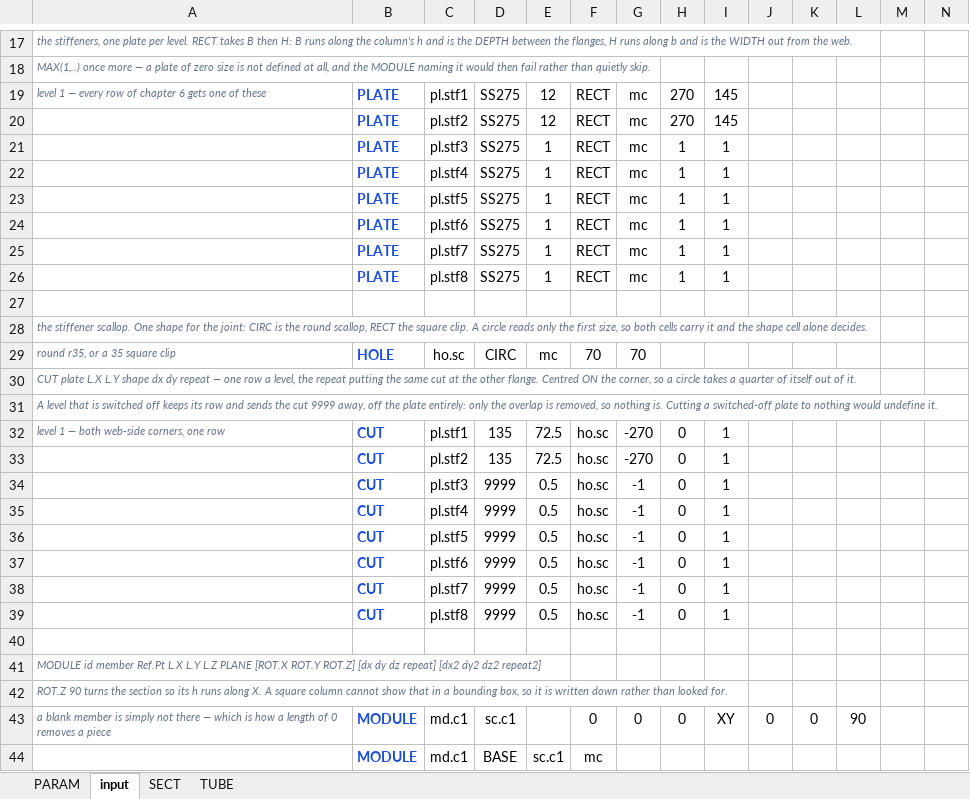
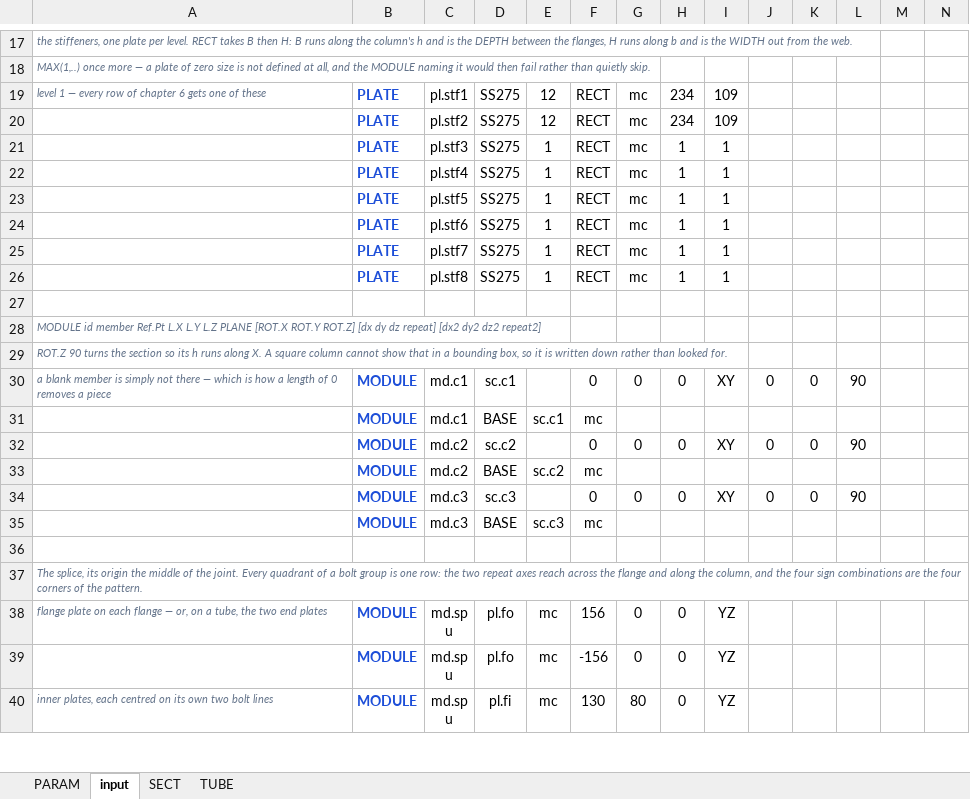
Before and after one commit to macroBIM/macroBIM, an Excel workbook: plate3d/PLATE3D_COLUMN.xlsx, sheet input, drawn as a sheet; only a part is shown, gaps mark what is left out; the shorter side is filled out with more unchanged rows; values as stored, in another font and other column widths than the file's, no borders; rows hold the shown columns only; the diff covers the shown part only; the diff names each change by its address in the sheet, - before the commit and + after, or states it on an @@ line.

```diff
--- a/plate3d/PLATE3D_COLUMN.xlsx (sheet input)
+++ b/plate3d/PLATE3D_COLUMN.xlsx (sheet input)
-H19:H20: 270
+H19:H20: 234
-I19:I20: 145
+I19:I20: 109
-row 27: (empty)
-row 28: the stiffener scallop. One shape for the joint: CIRC is the round scallop, RECT the square clip. A circle reads only the first size, so both cells carry it and the shape cell alone decides.
-row 29: round r35, or a 35 square clip | HOLE | ho.sc | CIRC | mc | 70 | 70
-row 30: CUT plate L.X L.Y shape dx dy repeat — one row a level, the repeat putting the same cut at the other flange. Centred ON the corner, so a circle takes a quarter of itself out of it.
-row 31: A level that is switched off keeps its row and sends the cut 9999 away, off the plate entirely: only the overlap is removed, so nothing is. Cutting a switched-off plate to nothing would undefine it.
-row 32: level 1 — both web-side corners, one row | CUT | pl.stf1 | 135 | 72.5 | ho.sc | -270 | 0 | 1
-row 33:  | CUT | pl.stf2 | 135 | 72.5 | ho.sc | -270 | 0 | 1
-row 34:  | CUT | pl.stf3 | 9999 | 0.5 | ho.sc | -1 | 0 | 1
-row 35:  | CUT | pl.stf4 | 9999 | 0.5 | ho.sc | -1 | 0 | 1
-row 36:  | CUT | pl.stf5 | 9999 | 0.5 | ho.sc | -1 | 0 | 1
-row 37:  | CUT | pl.stf6 | 9999 | 0.5 | ho.sc | -1 | 0 | 1
-row 38:  | CUT | pl.stf7 | 9999 | 0.5 | ho.sc | -1 | 0 | 1
-row 39:  | CUT | pl.stf8 | 9999 | 0.5 | ho.sc | -1 | 0 | 1
```
Also changed, not shown: 10 edited cells elsewhere in this sheet, sheet PARAM, 4 other files.
